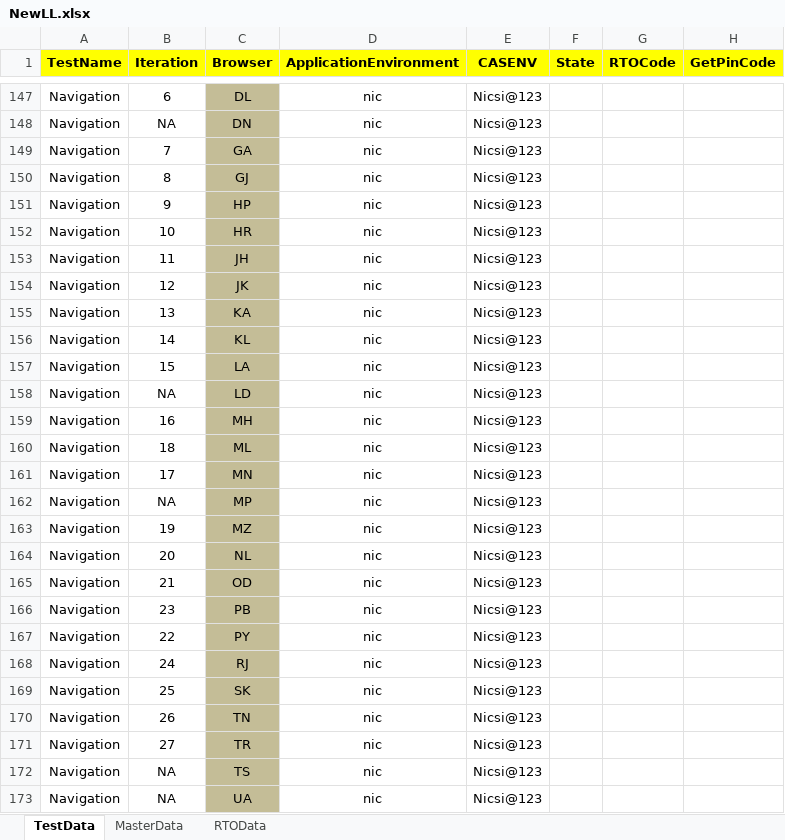
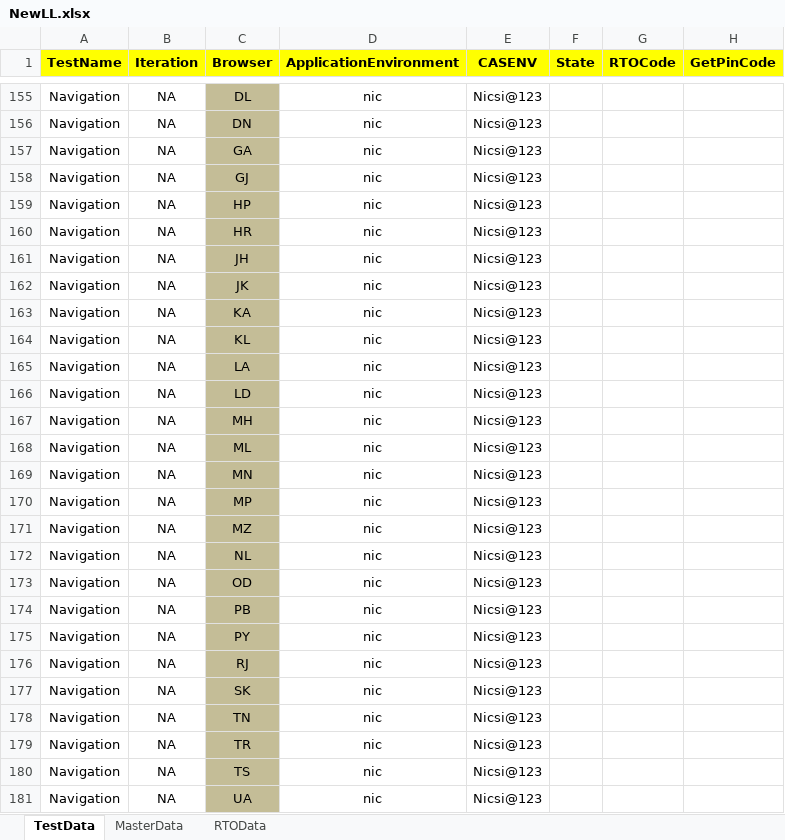
Before and after one commit to sunilnaidu27/TEMP, an Excel workbook: POMFramework_Sarathi/DataFiles/NewLL.xlsx, sheet TestData, drawn as a sheet; only a part is shown, gaps mark what is left out; values as stored, in another font and other column widths than the file's, no borders; conditional formats not drawn; addresses are those after the commit; the diff covers the shown part only; the diff names each change by its address in the sheet, - before the commit and + after, or states it on an @@ line.

```diff
--- a/POMFramework_Sarathi/DataFiles/NewLL.xlsx (sheet TestData)
+++ b/POMFramework_Sarathi/DataFiles/NewLL.xlsx (sheet TestData)
-B155 (Iteration): 6
+B155 (Iteration): NA
-B157 (Iteration): 7
+B157 (Iteration): NA
-B158 (Iteration): 8
+B158 (Iteration): NA
-B159 (Iteration): 9
+B159 (Iteration): NA
-B160 (Iteration): 10
+B160 (Iteration): NA
-B161 (Iteration): 11
+B161 (Iteration): NA
-B162 (Iteration): 12
+B162 (Iteration): NA
-B163 (Iteration): 13
+B163 (Iteration): NA
-B164 (Iteration): 14
+B164 (Iteration): NA
-B165 (Iteration): 15
+B165 (Iteration): NA
-B167 (Iteration): 16
+B167 (Iteration): NA
-B168 (Iteration): 18
+B168 (Iteration): NA
-B169 (Iteration): 17
+B169 (Iteration): NA
-B171 (Iteration): 19
+B171 (Iteration): NA
-B172 (Iteration): 20
+B172 (Iteration): NA
-B173 (Iteration): 21
+B173 (Iteration): NA
-B174 (Iteration): 23
+B174 (Iteration): NA
-B175 (Iteration): 22
+B175 (Iteration): NA
-B176 (Iteration): 24
+B176 (Iteration): NA
-B177 (Iteration): 25
+B177 (Iteration): NA
-B178 (Iteration): 26
+B178 (Iteration): NA
-B179 (Iteration): 27
+B179 (Iteration): NA
```
Also changed, not shown: 55 added rows, 1 removed row, 328 edited cells and cell formats elsewhere in this sheet, POMFramework_Sarathi/DataFiles/NewDL.xlsx, POMFramework_Sarathi/DataFiles/RunDatabasewithVPN.xlsx, 38 other files.
